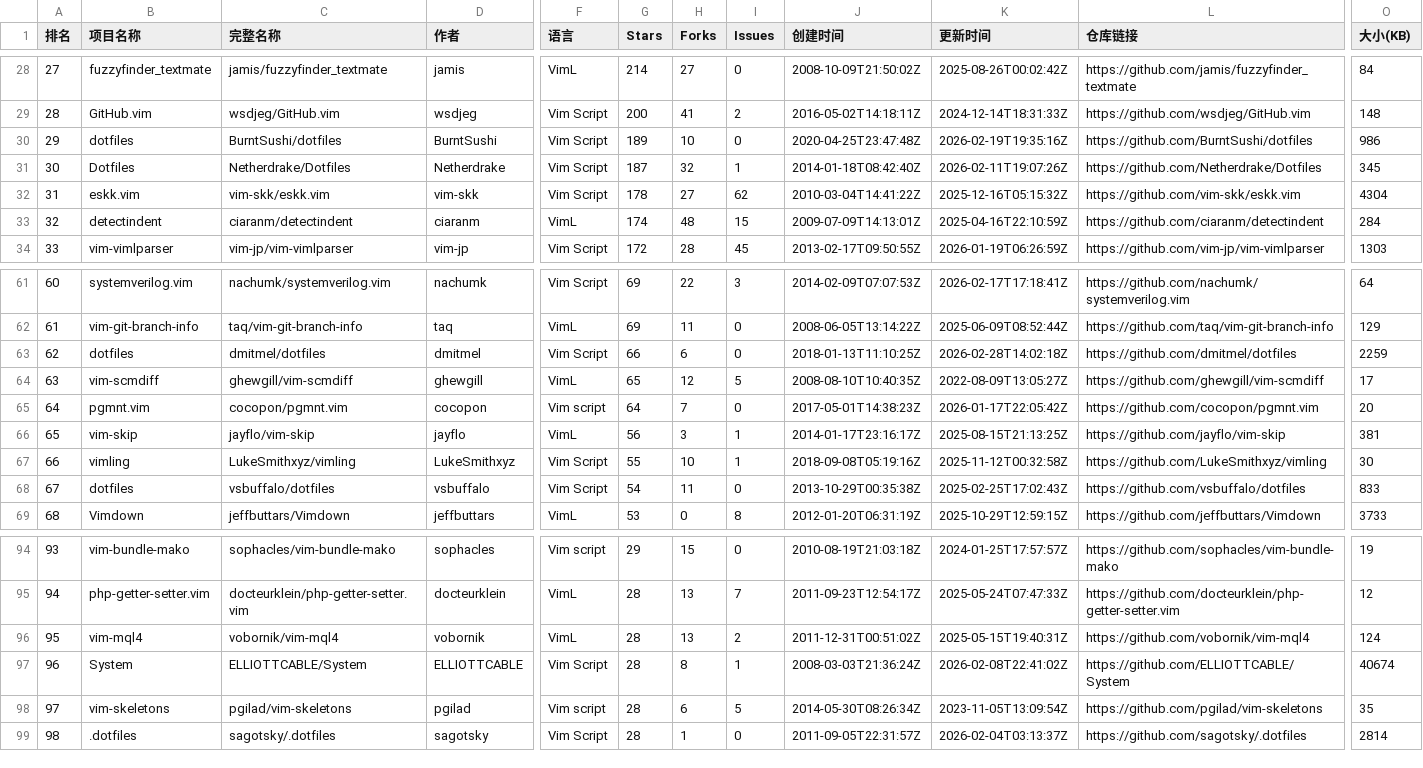
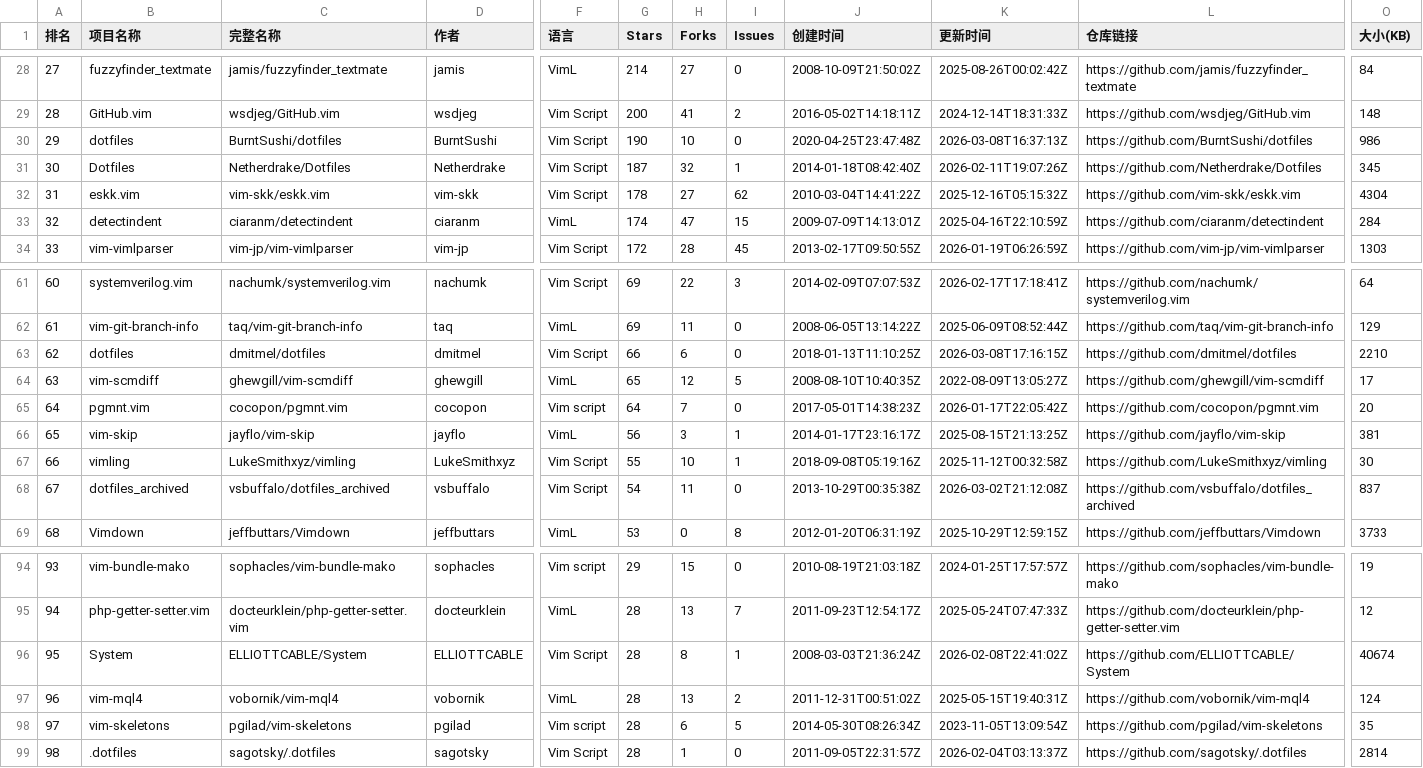
Before and after one commit to aimkick/githubrank, a CSV file: data/Vim script_排名.csv, drawn as a sheet; only a part is shown, gaps mark what is left out; the diff covers the shown part only; the diff names each change by its address in the sheet, - before the commit and + after, or states it on an @@ line.

```diff
--- a/data/Vim script_排名.csv
+++ b/data/Vim script_排名.csv
-G30 (Stars): 189
+G30 (Stars): 190
-K30 (更新时间): 2026-02-19T19:35:16Z
+K30 (更新时间): 2026-03-08T16:37:13Z
-H33 (Forks): 48
+H33 (Forks): 47
-K63 (更新时间): 2026-02-28T14:02:18Z
+K63 (更新时间): 2026-03-08T17:16:15Z
-O63 (大小(KB)): 2259
+O63 (大小(KB)): 2210
-B68 (项目名称): dotfiles
+B68 (项目名称): dotfiles_archived
-C68 (完整名称): vsbuffalo/dotfiles
+C68 (完整名称): vsbuffalo/dotfiles_archived
-K68 (更新时间): 2025-02-25T17:02:43Z
+K68 (更新时间): 2026-03-02T21:12:08Z
-L68 (仓库链接): https://github.com/vsbuffalo/dotfiles
+L68 (仓库链接): https://github.com/vsbuffalo/dotfiles_archived
-O68 (大小(KB)): 833
+O68 (大小(KB)): 837
@@ column A (排名) renumbered between rows 78 and 97 @@
@@ row 97 moved to row 96: 95 @@
```
Also changed, not shown: 1 added row, 1 removed row and 17 edited cells elsewhere in this file, data/Elixir_排名.csv, data/Objective-C_排名.csv, 12 other files.
